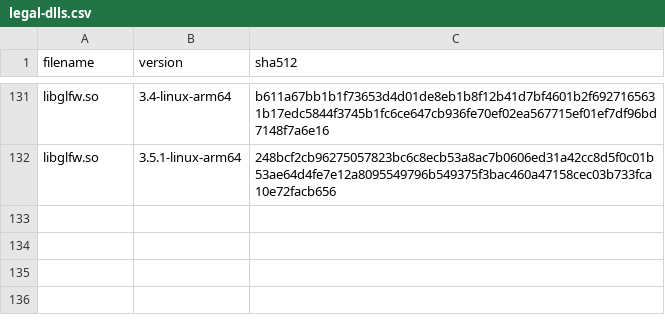
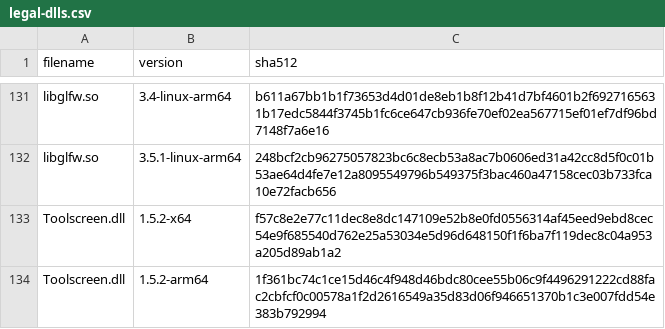
Before and after one commit to Minecraft-Java-Edition-Speedrunning/legal-builds, a CSV file: legal-dlls.csv, drawn as a sheet; only a part is shown, gaps mark what is left out; the diff names each change by its address in the sheet, - before the commit and + after, or states it on an @@ line.

Commit message:
Legalize Toolscreen 1.5.2

```diff
--- a/legal-dlls.csv
+++ b/legal-dlls.csv
+row 133: Toolscreen.dll | 1.5.2-x64 | f57c8e2e77c11dec8e8dc147109e52b8e0fd0556314af45eed9ebd8cec54e9f685540d762e25a53034e5d96d648150f1f6ba7f119dec8c04a953a205d89ab1a2
+row 134: Toolscreen.dll | 1.5.2-arm64 | 1f361bc74c1ce15d46c4f948d46bdc80cee55b06c9f4496291222cd88fac2cbfcf0c00578a1f2d2616549a35d83d06f946651370b1c3e007fdd54e383b792994
```
